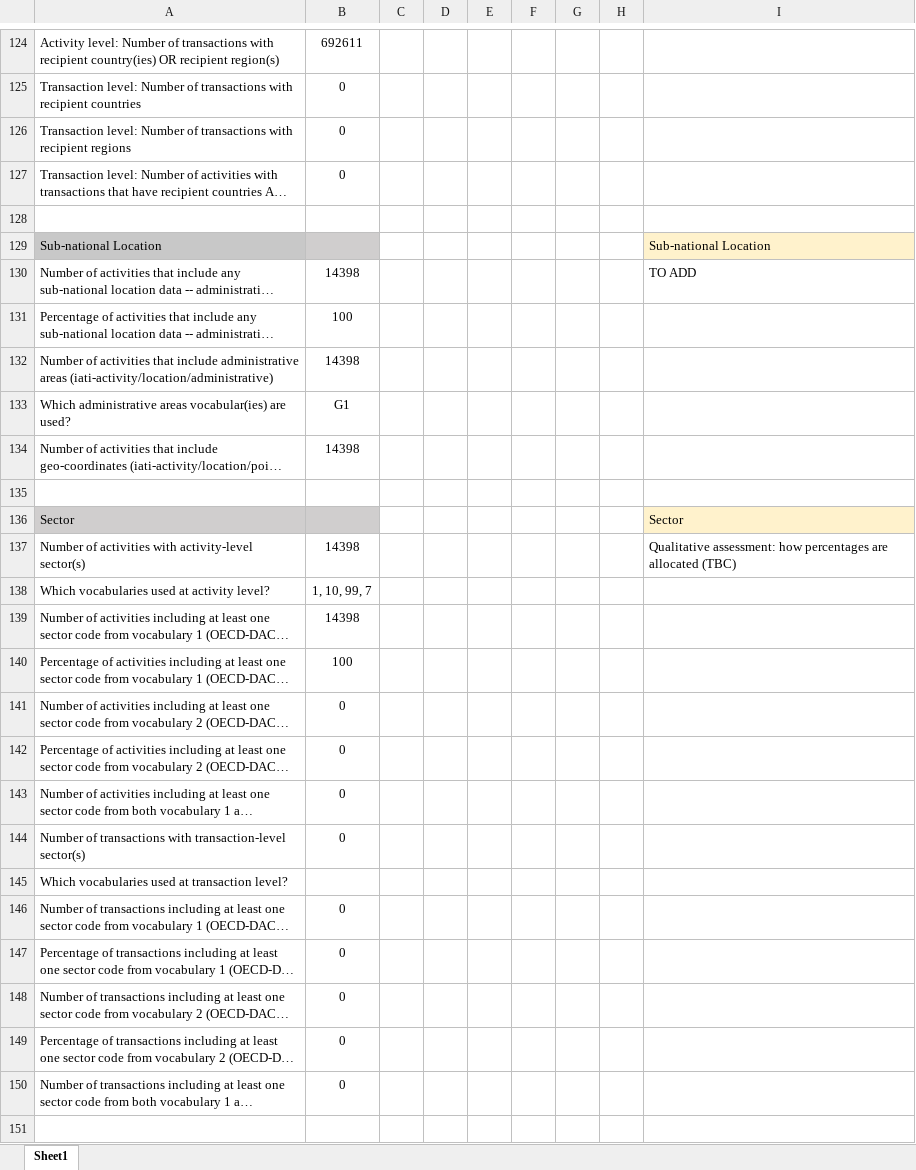
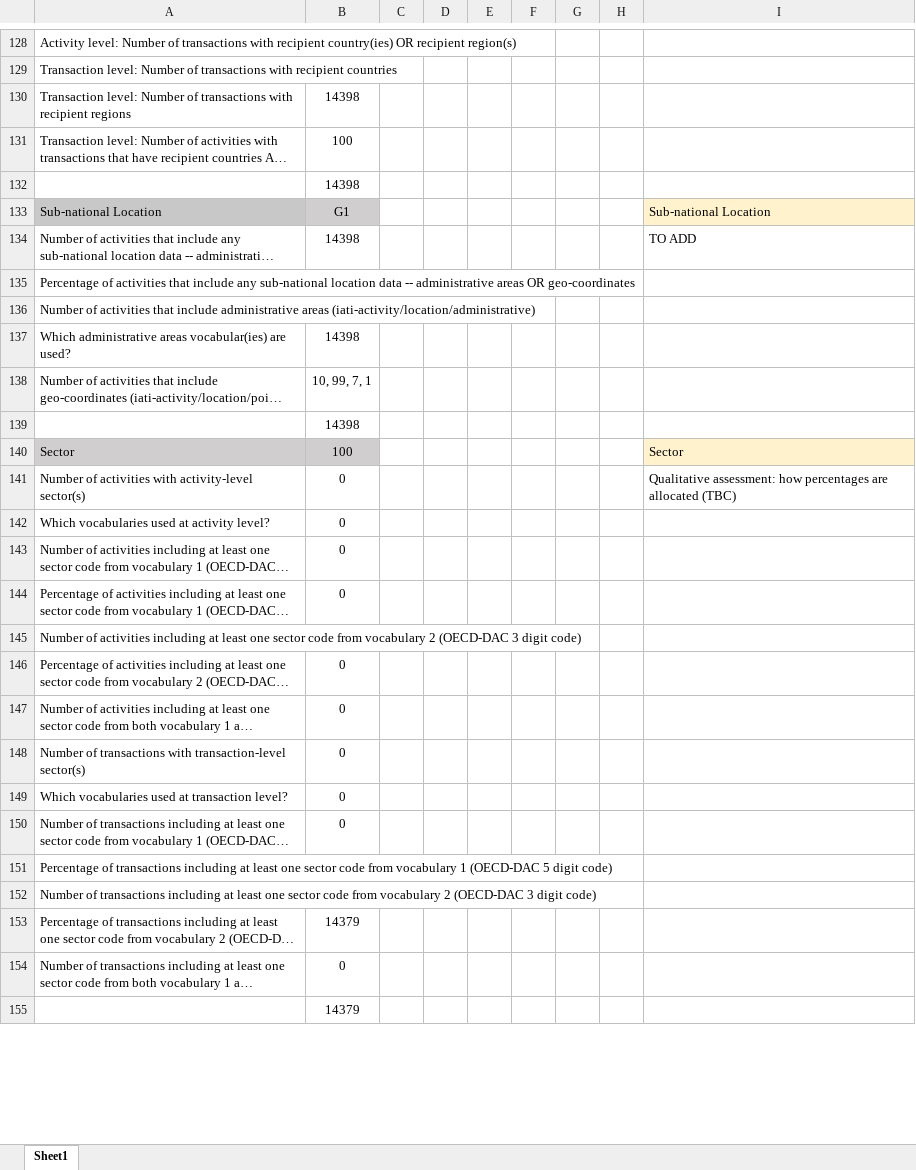
Before and after one commit to akmiller01/how-publishers-publish, an Excel workbook: output/unicef/publisher.xlsx, sheet Sheet1, drawn as a sheet; only a part is shown, gaps mark what is left out; long unchanged cells end in …; values as stored, in another font and other column widths than the file's, no borders; addresses are those after the commit; the diff covers the shown part only; the diff names each change by its address in the sheet, - before the commit and + after, or states it on an @@ line.

```diff
--- a/output/unicef/publisher.xlsx (sheet Sheet1)
+++ b/output/unicef/publisher.xlsx (sheet Sheet1)
-B128: 692611
+B128: (empty)
-B129: 0
+B129: (empty)
-B130: 0
+B130: 14398
-B131: 0
+B131: 100
-B132: (empty)
+B132: 14398
-B133: (empty)
+B133: G1
-B135: 100
+B135: (empty)
-B136: 14398
+B136: (empty)
-B137: G1
+B137: 14398
-B138: 14398
+B138: 10, 99, 7, 1
-B139: (empty)
+B139: 14398
-B140: (empty)
+B140: 100
-B141: 14398
+B141: 0
-B142: 1, 10, 99, 7
+B142: 0
-B143: 14398
+B143: 0
-B144: 100
+B144: 0
-B145: 0
+B145: (empty)
-B149: (empty)
+B149: 0
-B151:B152: 0
+B151:B152: (empty)
-B153: 0
+B153: 14379
-B155: (empty)
+B155: 14379
```
Also changed, not shown: 14 added rows, 10 removed rows, 1 moved row, 77 edited cells and cell formats elsewhere in this sheet, output/afdb/publisher.xlsx, template.xlsx, 1 other file.
